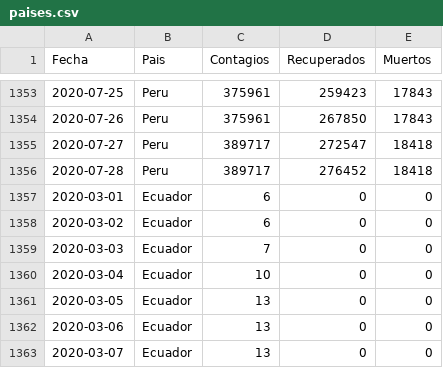
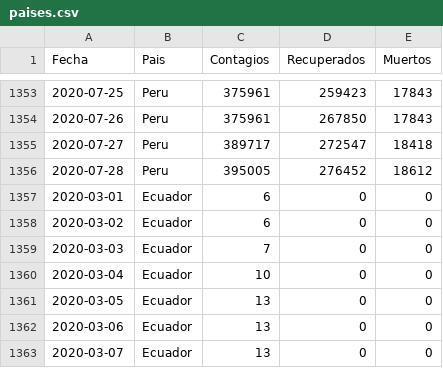
Before and after one commit to LoretoSanchez/Covid19, a CSV file: paises.csv, drawn as a sheet; only a part is shown, gaps mark what is left out.

```diff
--- a/paises.csv
+++ b/paises.csv
@@ -1355,3 +1355,3 @@ Fecha,Pais,Contagios,Recuperados,Muertos
 2020-07-27,Peru,389717,272547,18418
-2020-07-28,Peru,389717,276452,18418
+2020-07-28,Peru,395005,276452,18612
 2020-03-01,Ecuador,6,0,0
```
Also changed, not shown: paises2.csv.
